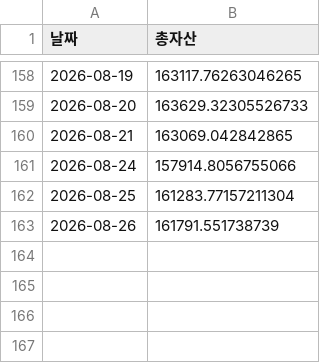
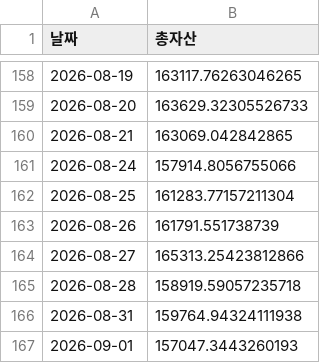
Before and after one commit to yongma11/Ddulsa200, a CSV file: ddulsa200_equity.csv, drawn as a sheet; only a part is shown, gaps mark what is left out; the diff names each change by its address in the sheet, - before the commit and + after, or states it on an @@ line.

Commit message:
Update ddulsa200_equity.csv

```diff
--- a/ddulsa200_equity.csv
+++ b/ddulsa200_equity.csv
+row 164: 2026-08-27 | 165313.25423812866
+row 165: 2026-08-28 | 158919.59057235718
+row 166: 2026-08-31 | 159764.94324111938
+row 167: 2026-09-01 | 157047.3443260193
```
